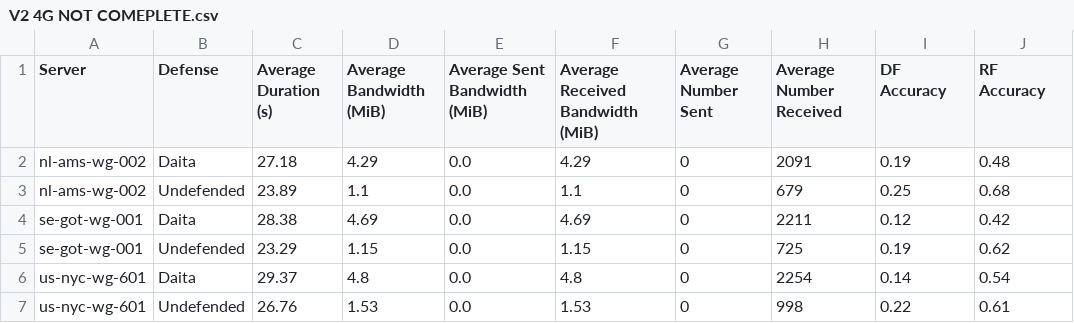
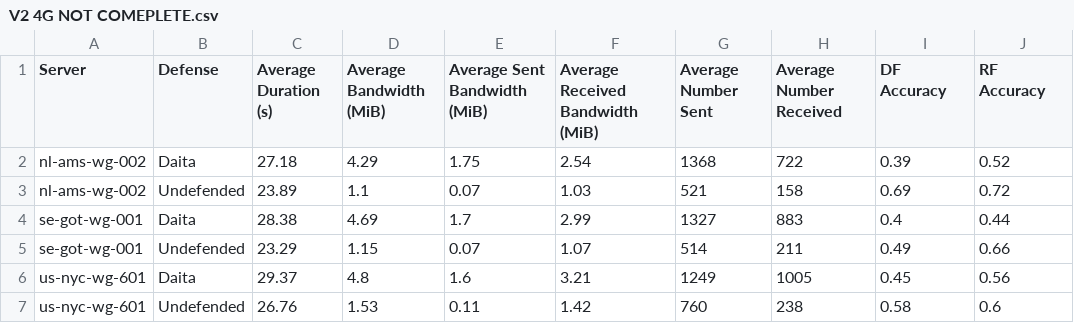
Before and after one commit to Hajto0/-DVGC25-Exjobb-DAITA-VT2025, a CSV file: Plot skript/V2 4G NOT COMEPLETE.csv, drawn as a sheet.

Commit message:
4G Data

```diff
--- a/Plot skript/V2 4G NOT COMEPLETE.csv
+++ b/Plot skript/V2 4G NOT COMEPLETE.csv
@@ -1,7 +1,7 @@
 Server,Defense,Average Duration (s),Average Bandwidth (MiB),Average Sent Bandwidth (MiB),Average Received Bandwidth (MiB),Average Number Sent,Average Number Received,DF Accuracy,RF Accuracy
-nl-ams-wg-002,Daita,27.18,4.29,0.0,4.29,0,2091,0.19,0.48
-nl-ams-wg-002,Undefended,23.89,1.1,0.0,1.1,0,679,0.25,0.68
-se-got-wg-001,Daita,28.38,4.69,0.0,4.69,0,2211,0.12,0.42
-se-got-wg-001,Undefended,23.29,1.15,0.0,1.15,0,725,0.19,0.62
-us-nyc-wg-601,Daita,29.37,4.8,0.0,4.8,0,2254,0.14,0.54
-us-nyc-wg-601,Undefended,26.76,1.53,0.0,1.53,0,998,0.22,0.61
+nl-ams-wg-002,Daita,27.18,4.29,1.75,2.54,1368,722,0.39,0.52
+nl-ams-wg-002,Undefended,23.89,1.1,0.07,1.03,521,158,0.69,0.72
+se-got-wg-001,Daita,28.38,4.69,1.7,2.99,1327,883,0.4,0.44
+se-got-wg-001,Undefended,23.29,1.15,0.07,1.07,514,211,0.49,0.66
+us-nyc-wg-601,Daita,29.37,4.8,1.6,3.21,1249,1005,0.45,0.56
+us-nyc-wg-601,Undefended,26.76,1.53,0.11,1.42,760,238,0.58,0.6
```
Also changed, not shown: 27 other files.
